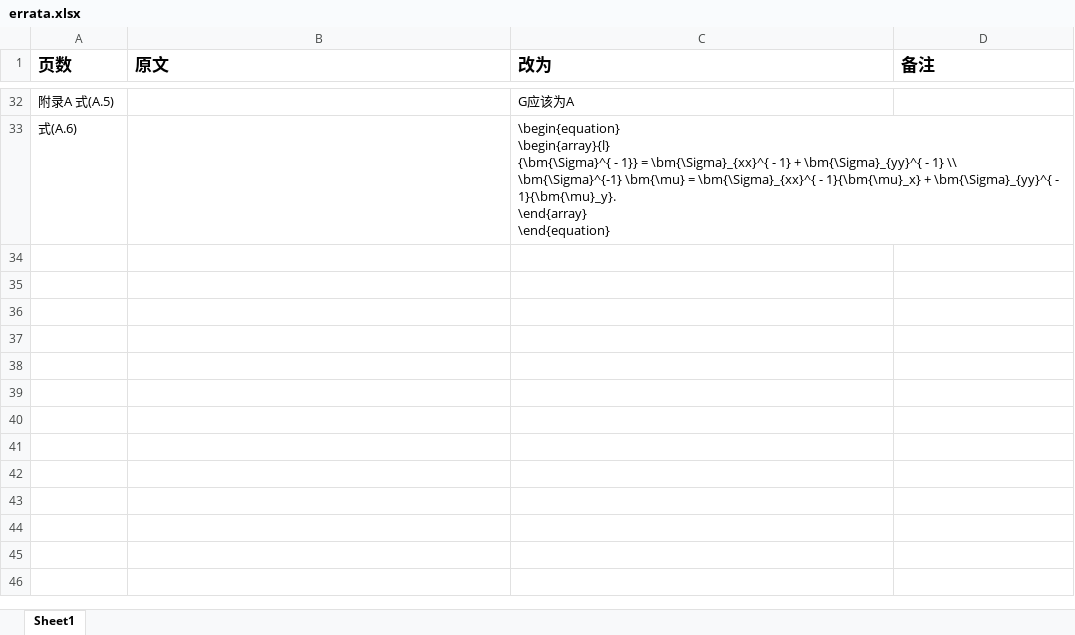
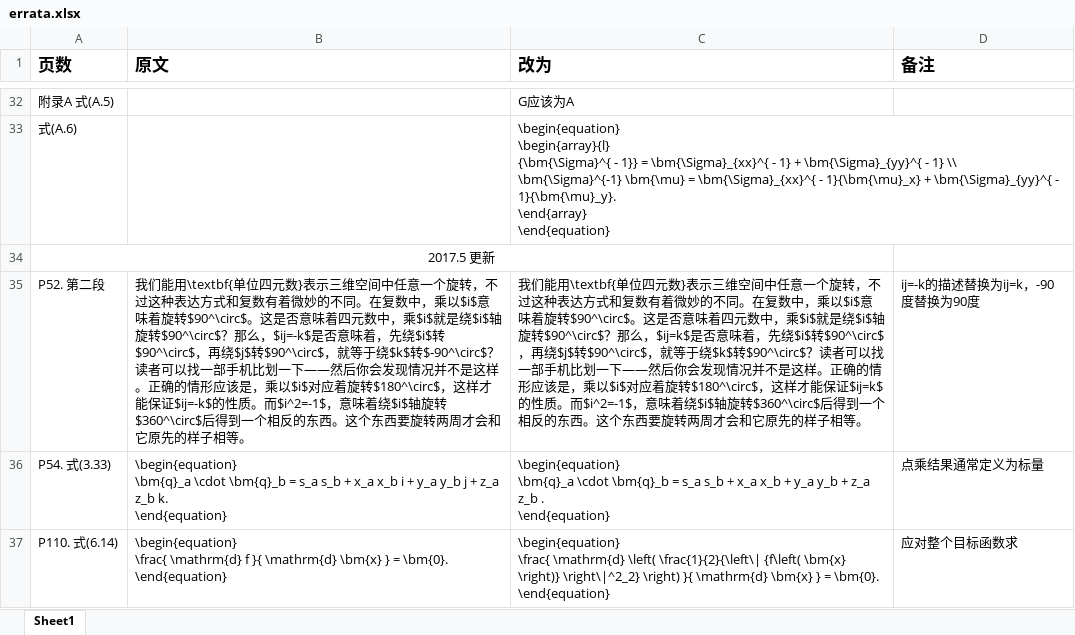
Before and after one commit to gaoxiang12/slambook, an Excel workbook: errata.xlsx, sheet Sheet1, drawn as a sheet; only a part is shown, gaps mark what is left out; values as stored, in another font and other column widths than the file's, no borders; charts and pictures not drawn; ↵ is a line break in a cell; the diff covers the shown part only; the diff names each change by its address in the sheet, - before the commit and + after, or states it on an @@ line.

Commit message:
update errata

```diff
--- a/errata.xlsx (sheet Sheet1)
+++ b/errata.xlsx (sheet Sheet1)
+row 34: 2017.5 更新
+row 35: P52. 第二段 | 我们能用\textbf{单位四元数}表示三维空间中任意一个旋转，不过这种表达方式和复数有着微妙的不同。在复数中，乘以$i$意味着旋转$90^\circ$。这是否意味着四元数中，乘$i$就是绕$i$轴旋转$90^\circ$？那么，$ij=-k$是否意味着，先绕$i$转$90^\circ$，再绕$j$转$90^\circ$，就等于绕$k$转$-90^\circ$？读者可以找一部手机比划一下——然后你会发现情况并不是这样。正确的情形应该是，乘以$i$对应着旋转$180^\circ$，这样才能保证$ij=-k$的性质。而$i^2=-1$，意味着绕$i$轴旋转$360^\circ$后得到一个相反的东西。这个东西要旋转两周才会和它原先的样子相等。 | 我们能用\textbf{单位四元数}表示三维空间中任意一个旋转，不过这种表达方式和复数有着微妙的不同。在复数中，乘以$i$意味着旋转$90^\circ$。这是否意味着四元数中，乘$i$就是绕$i$轴旋转$90^\circ$？那么，$ij=k$是否意味着，先绕$i$转$90^\circ$，再绕$j$转$90^\circ$，就等于绕$k$转$90^\circ$？读者可以找一部手机比划一下——然后你会发现情况并不是这样。正确的情形应该是，乘以$i$对应着旋转$180^\circ$，这样才能保证$ij=k$的性质。而$i^2=-1$，意味着绕$i$轴旋转$360^\circ$后得到一个相反的东西。这个东西要旋转两周才会和它原先的样子相等。 | ij=-k的描述替换为ij=k，-90度替换为90度
+row 36: P54. 式(3.33) | \begin{equation} ↵ \bm{q}_a \cdot \bm{q}_b = s_a s_b + x_a x_b i + y_a y_b j + z_a z_b k. ↵ \end{equation} | \begin{equation} ↵ \bm{q}_a \cdot \bm{q}_b = s_a s_b + x_a x_b + y_a y_b + z_a z_b . ↵ \end{equation} | 点乘结果通常定义为标量
+row 37: P110. 式(6.14) | \begin{equation} ↵ \frac{ \mathrm{d} f }{ \mathrm{d} \bm{x} } = \bm{0}. ↵ \end{equation} | \begin{equation} ↵ \frac{ \mathrm{d} \left( \frac{1}{2}{\left\| {f\left( \bm{x} \right)} \right\|^2_2} \right) }{ \mathrm{d} \bm{x} } = \bm{0}. ↵ \end{equation} | 应对整个目标函数求
```
Also changed, not shown: 4 added rows elsewhere in this sheet.
